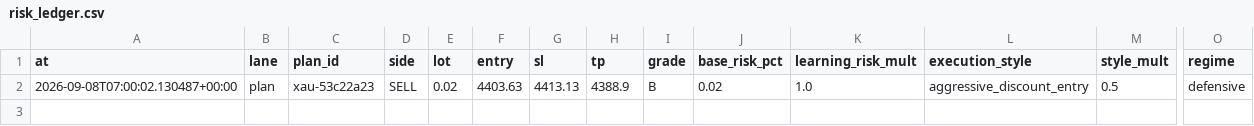
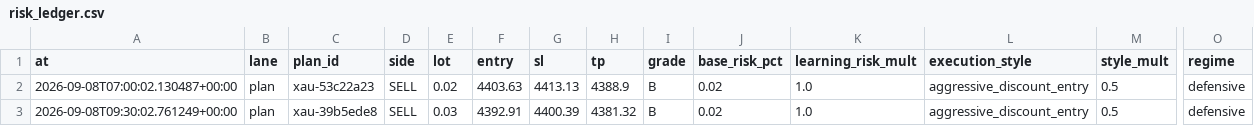
Before and after one commit to seyedmahdiesmailian/hermes-trading, a CSV file: data/xau_plan/risk_ledger.csv, drawn as a sheet; only a part is shown, gaps mark what is left out; rows hold the shown columns only; the diff names each change by its address in the sheet, - before the commit and + after, or states it on an @@ line.

```diff
--- a/data/xau_plan/risk_ledger.csv
+++ b/data/xau_plan/risk_ledger.csv
+row 3: 2026-09-08T09:30:02.761249+00:00 | plan | xau-39b5ede8 | SELL | 0.03 | 4392.91 | 4400.39 | 4381.32 | B | 0.02 | 1.0 | aggressive_discount_entry | 0.5 | defensive
```
Also changed, not shown: data/xau_plan/execution_log.csv, data/xau_plan/reassessment_log.csv, 38 other files.
